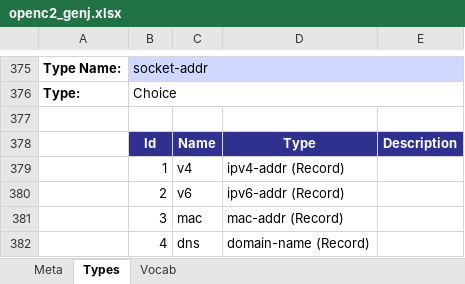
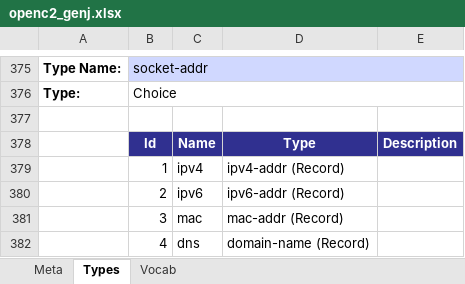
Before and after one commit to oasis-open/openc2-jadn-software, an Excel workbook: data_gen/openc2_genj.xlsx, sheet Types, drawn as a sheet; only a part is shown, gaps mark what is left out; values as stored, in another font and other column widths than the file's, no borders; the diff names each change by its address in the sheet, - before the commit and + after, or states it on an @@ line.

```diff
--- a/data_gen/openc2_genj.xlsx (sheet Types)
+++ b/data_gen/openc2_genj.xlsx (sheet Types)
-C379: v4
+C379: ipv4
-C380: v6
+C380: ipv6
```
Also changed, not shown: sheet Meta, 7 other files.
